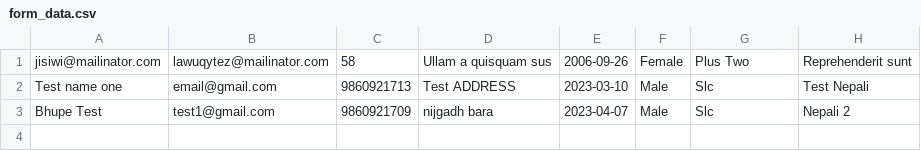
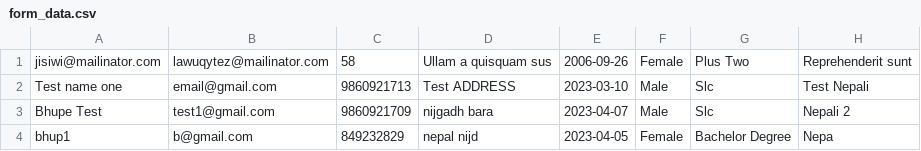
Before and after one commit to bhupa/test-pro, a CSV file: storage/app/public/form_data.csv, drawn as a sheet.

```diff
--- a/storage/app/public/form_data.csv
+++ b/storage/app/public/form_data.csv
@@ -3 +3,2 @@ jisiwi@mailinator.com,lawuqytez@mailinator.com,58,"Ullam a quisquam sus",2006-09
 "Bhupe Test",test1@gmail.com,9860921709,"nijgadh bara",2023-04-07,Male,Slc,"Nepali 2"
+bhup1,b@gmail.com,849232829,"nepal nijd",2023-04-05,Female,"Bachelor Degree",Nepa
```
Also changed, not shown: 1 other file.
